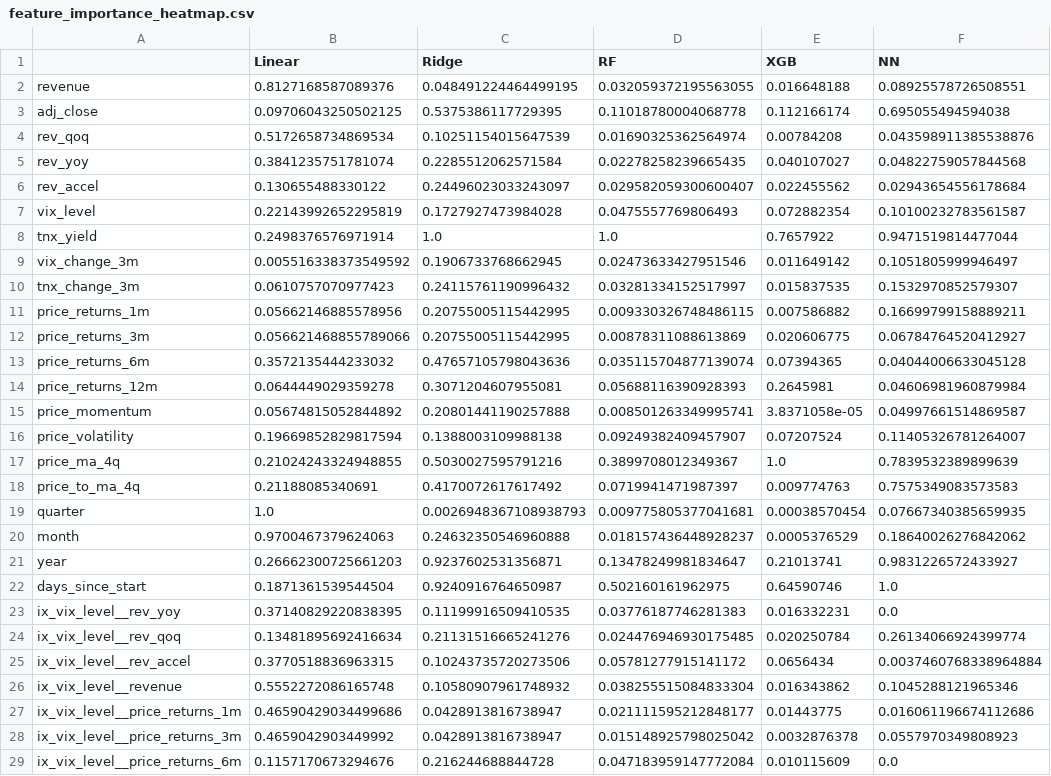
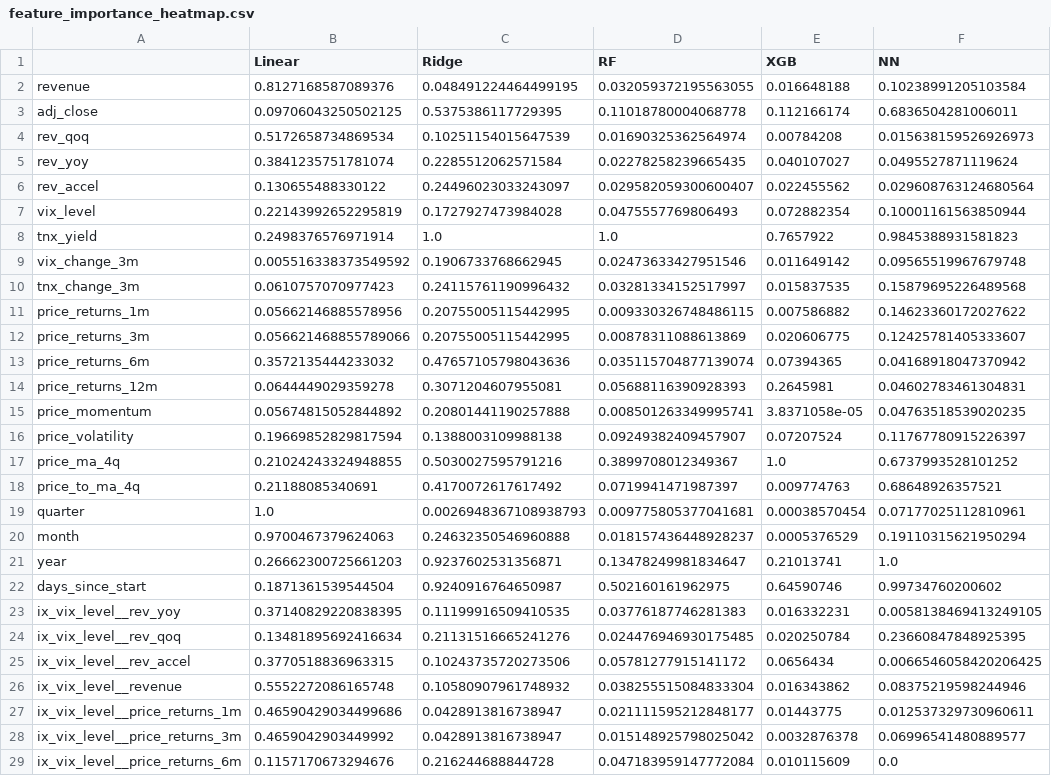
Before and after one commit to yixuan116/finmc-tech, a CSV file: results/feature_importance_heatmap.csv, drawn as a sheet; only a part is shown; the diff covers the shown part only.

Commit message:
feat: add big single heatmap for feature importance visualization
- Add plot_feature_importance_heatmap_big() function for primary visualization
- Single large heatmap: rows=features, columns=models
- Each model column normalized independently to [0,1]
- No cross-model averaging or weighting
- Full feature set (61 features after leakage filtering)
- Keep facet-style plot as secondary visualization
- Update visualization order: big heatmap is primary

```diff
--- a/results/feature_importance_heatmap.csv
+++ b/results/feature_importance_heatmap.csv
@@ -1,29 +1,29 @@
 ,Linear,Ridge,RF,XGB,NN
-revenue,0.8127168587089376,0.048491224464499195,0.032059372195563055,0.016648188,0.08925578726508551
-adj_close,0.09706043250502125,0.5375386117729395,0.11018780004068778,0.112166174,0.695055494594038
-rev_qoq,0.5172658734869534,0.10251154015647539,0.01690325362564974,0.00784208,0.043598911385538876
-rev_yoy,0.3841235751781074,0.2285512062571584,0.02278258239665435,0.040107027,0.04822759057844568
-rev_accel,0.130655488330122,0.24496023033243097,0.029582059300600407,0.022455562,0.02943654556178684
-vix_level,0.22143992652295819,0.1727927473984028,0.0475557769806493,0.072882354,0.10100232783561587
-tnx_yield,0.2498376576971914,1.0,1.0,0.7657922,0.9471519814477044
-vix_change_3m,0.005516338373549592,0.1906733768662945,0.02473633427951546,0.011649142,0.1051805999946497
-tnx_change_3m,0.0610757070977423,0.24115761190996432,0.03281334152517997,0.015837535,0.1532970852579307
-price_returns_1m,0.05662146885578956,0.20755005115442995,0.009330326748486115,0.007586882,0.16699799158889211
-price_returns_3m,0.056621468855789066,0.20755005115442995,0.00878311088613869,0.020606775,0.06784764520412927
-price_returns_6m,0.3572135444233032,0.47657105798043636,0.035115704877139074,0.07394365,0.04044006633045128
-price_returns_12m,0.0644449029359278,0.3071204607955081,0.05688116390928393,0.2645981,0.04606981960879984
-price_momentum,0.05674815052844892,0.20801441190257888,0.008501263349995741,3.8371058e-05,0.04997661514869587
-price_volatility,0.19669852829817594,0.1388003109988138,0.09249382409457907,0.07207524,0.11405326781264007
-price_ma_4q,0.21024243324948855,0.5030027595791216,0.3899708012349367,1.0,0.7839532389899639
-price_to_ma_4q,0.21188085340691,0.4170072617617492,0.0719941471987397,0.009774763,0.7575349083573583
-quarter,1.0,0.0026948367108938793,0.009775805377041681,0.00038570454,0.07667340385659935
-month,0.9700467379624063,0.24632350546960888,0.018157436448928237,0.0005376529,0.18640026276842062
-year,0.26662300725661203,0.9237602531356871,0.13478249981834647,0.21013741,0.9831226572433927
-days_since_start,0.1871361539544504,0.9240916764650987,0.502160161962975,0.64590746,1.0
-ix_vix_level__rev_yoy,0.37140829220838395,0.11199916509410535,0.03776187746281383,0.016332231,0.0
-ix_vix_level__rev_qoq,0.13481895692416634,0.21131516665241276,0.024476946930175485,0.020250784,0.26134066924399774
-ix_vix_level__rev_accel,0.3770518836963315,0.10243735720273506,0.05781277915141172,0.0656434,0.0037460768338964884
-ix_vix_level__revenue,0.5552272086165748,0.10580907961748932,0.038255515084833304,0.016343862,0.1045288121965346
-ix_vix_level__price_returns_1m,0.46590429034499686,0.0428913816738947,0.021111595212848177,0.01443775,0.016061196674112686
-ix_vix_level__price_returns_3m,0.4659042903449992,0.0428913816738947,0.015148925798025042,0.0032876378,0.0557970349808923
+revenue,0.8127168587089376,0.048491224464499195,0.032059372195563055,0.016648188,0.10238991205103584
+adj_close,0.09706043250502125,0.5375386117729395,0.11018780004068778,0.112166174,0.6836504281006011
+rev_qoq,0.5172658734869534,0.10251154015647539,0.01690325362564974,0.00784208,0.015638159526926973
+rev_yoy,0.3841235751781074,0.2285512062571584,0.02278258239665435,0.040107027,0.0495527871119624
+rev_accel,0.130655488330122,0.24496023033243097,0.029582059300600407,0.022455562,0.029608763124680564
+vix_level,0.22143992652295819,0.1727927473984028,0.0475557769806493,0.072882354,0.10001161563850944
+tnx_yield,0.2498376576971914,1.0,1.0,0.7657922,0.9845388931581823
+vix_change_3m,0.005516338373549592,0.1906733768662945,0.02473633427951546,0.011649142,0.09565519967679748
+tnx_change_3m,0.0610757070977423,0.24115761190996432,0.03281334152517997,0.015837535,0.15879695226489568
+price_returns_1m,0.05662146885578956,0.20755005115442995,0.009330326748486115,0.007586882,0.14623360172027622
+price_returns_3m,0.056621468855789066,0.20755005115442995,0.00878311088613869,0.020606775,0.12425781405333607
+price_returns_6m,0.3572135444233032,0.47657105798043636,0.035115704877139074,0.07394365,0.04168918047370942
+price_returns_12m,0.0644449029359278,0.3071204607955081,0.05688116390928393,0.2645981,0.04602783461304831
+price_momentum,0.05674815052844892,0.20801441190257888,0.008501263349995741,3.8371058e-05,0.04763518539020235
+price_volatility,0.19669852829817594,0.1388003109988138,0.09249382409457907,0.07207524,0.11767780915226397
+price_ma_4q,0.21024243324948855,0.5030027595791216,0.3899708012349367,1.0,0.6737993528101252
+price_to_ma_4q,0.21188085340691,0.4170072617617492,0.0719941471987397,0.009774763,0.68648926357521
+quarter,1.0,0.0026948367108938793,0.009775805377041681,0.00038570454,0.07177025112810961
+month,0.9700467379624063,0.24632350546960888,0.018157436448928237,0.0005376529,0.19110315621950294
+year,0.26662300725661203,0.9237602531356871,0.13478249981834647,0.21013741,1.0
+days_since_start,0.1871361539544504,0.9240916764650987,0.502160161962975,0.64590746,0.99734760200602
+ix_vix_level__rev_yoy,0.37140829220838395,0.11199916509410535,0.03776187746281383,0.016332231,0.0058138469413249105
+ix_vix_level__rev_qoq,0.13481895692416634,0.21131516665241276,0.024476946930175485,0.020250784,0.23660847848925395
+ix_vix_level__rev_accel,0.3770518836963315,0.10243735720273506,0.05781277915141172,0.0656434,0.0066546058420206425
+ix_vix_level__revenue,0.5552272086165748,0.10580907961748932,0.038255515084833304,0.016343862,0.08375219598244946
+ix_vix_level__price_returns_1m,0.46590429034499686,0.0428913816738947,0.021111595212848177,0.01443775,0.012537329730960611
+ix_vix_level__price_returns_3m,0.4659042903449992,0.0428913816738947,0.015148925798025042,0.0032876378,0.06996541480889577
 ix_vix_level__price_returns_6m,0.1157170673294676,0.216244688844728,0.047183959147772084,0.010115609,0.0
```
Also changed, not shown: 30 edited cells elsewhere in this file, results/feature_importance_heatmap_top.csv, 3 other files.
